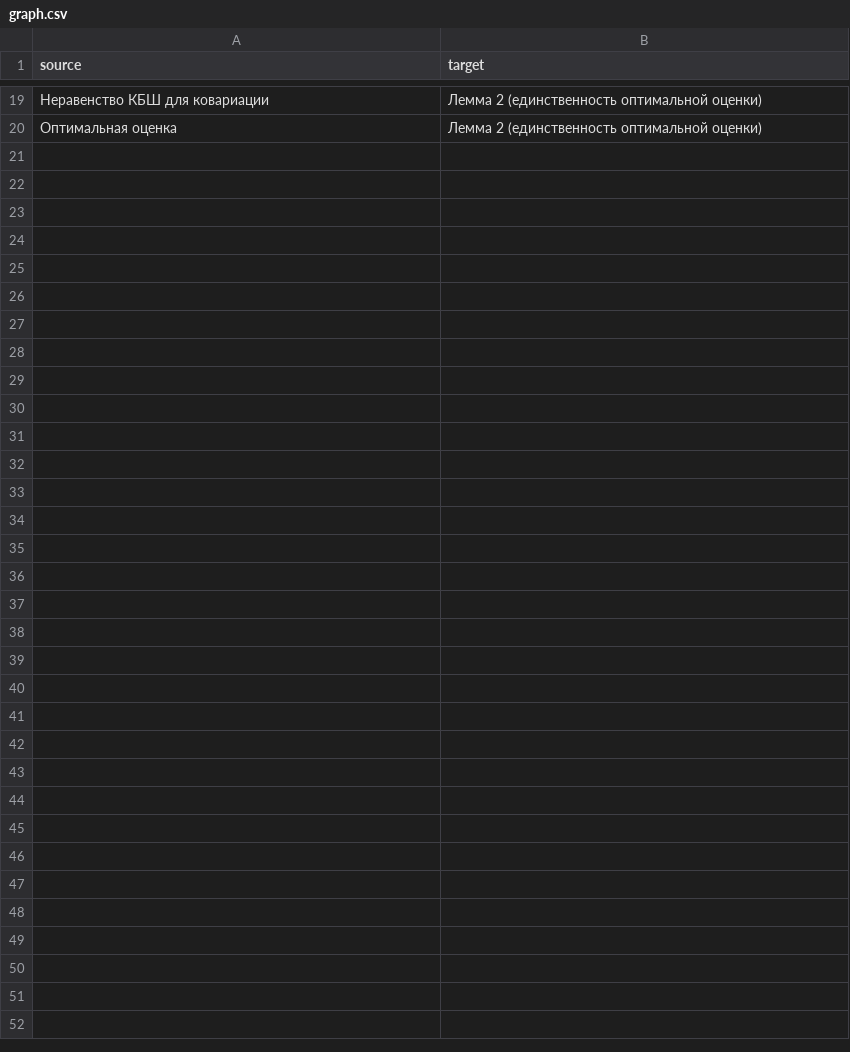
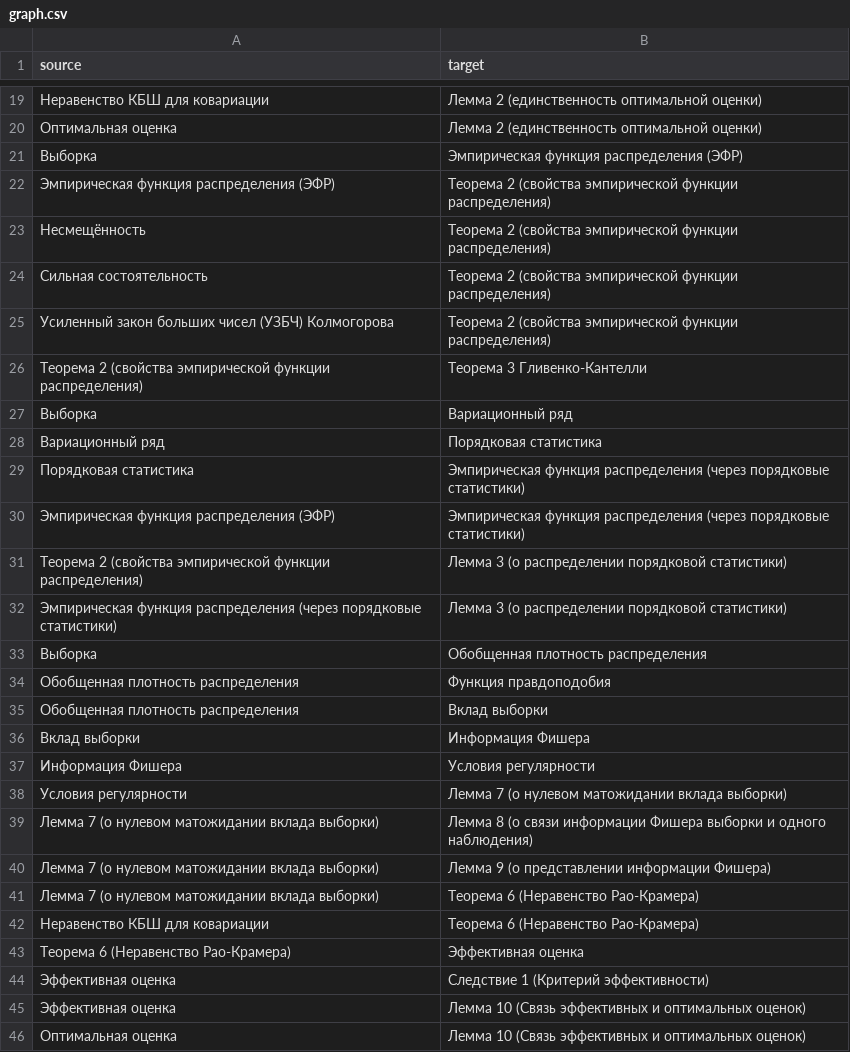
Before and after one commit to rkk-droid/Matstat_graph, a CSV file: graph.csv, drawn as a sheet; only a part is shown, gaps mark what is left out; the diff names each change by its address in the sheet, - before the commit and + after, or states it on an @@ line.

```diff
--- a/graph.csv
+++ b/graph.csv
+row 21: Выборка | Эмпирическая функция распределения (ЭФР)
+row 22: Эмпирическая функция распределения (ЭФР) | Теорема 2 (свойства эмпирической функции распределения)
+row 23: Несмещённость | Теорема 2 (свойства эмпирической функции распределения)
+row 24: Сильная состоятельность | Теорема 2 (свойства эмпирической функции распределения)
+row 25: Усиленный закон больших чисел (УЗБЧ) Колмогорова | Теорема 2 (свойства эмпирической функции распределения)
+row 26: Теорема 2 (свойства эмпирической функции распределения) | Теорема 3 Гливенко-Кантелли
+row 27: Выборка | Вариационный ряд
+row 28: Вариационный ряд | Порядковая статистика
+row 29: Порядковая статистика | Эмпирическая функция распределения (через порядковые статистики)
+row 30: Эмпирическая функция распределения (ЭФР) | Эмпирическая функция распределения (через порядковые статистики)
+row 31: Теорема 2 (свойства эмпирической функции распределения) | Лемма 3 (о распределении порядковой статистики)
+row 32: Эмпирическая функция распределения (через порядковые статистики) | Лемма 3 (о распределении порядковой статистики)
+row 33: Выборка | Обобщенная плотность распределения
+row 34: Обобщенная плотность распределения | Функция правдоподобия
+row 35: Обобщенная плотность распределения | Вклад выборки
+row 36: Вклад выборки | Информация Фишера
+row 37: Информация Фишера | Условия регулярности
+row 38: Условия регулярности | Лемма 7 (о нулевом матожидании вклада выборки)
+row 39: Лемма 7 (о нулевом матожидании вклада выборки) | Лемма 8 (о связи информации Фишера выборки и одного наблюдения)
+row 40: Лемма 7 (о нулевом матожидании вклада выборки) | Лемма 9 (о представлении информации Фишера)
+row 41: Лемма 7 (о нулевом матожидании вклада выборки) | Теорема 6 (Неравенство Рао-Крамера)
+row 42: Неравенство КБШ для ковариации | Теорема 6 (Неравенство Рао-Крамера)
+row 43: Теорема 6 (Неравенство Рао-Крамера) | Эффективная оценка
+row 44: Эффективная оценка | Следствие 1 (Критерий эффективности)
+row 45: Эффективная оценка | Лемма 10 (Связь эффективных и оптимальных оценок)
+row 46: Оптимальная оценка | Лемма 10 (Связь эффективных и оптимальных оценок)
```
Also changed, not shown: 2 other files.
